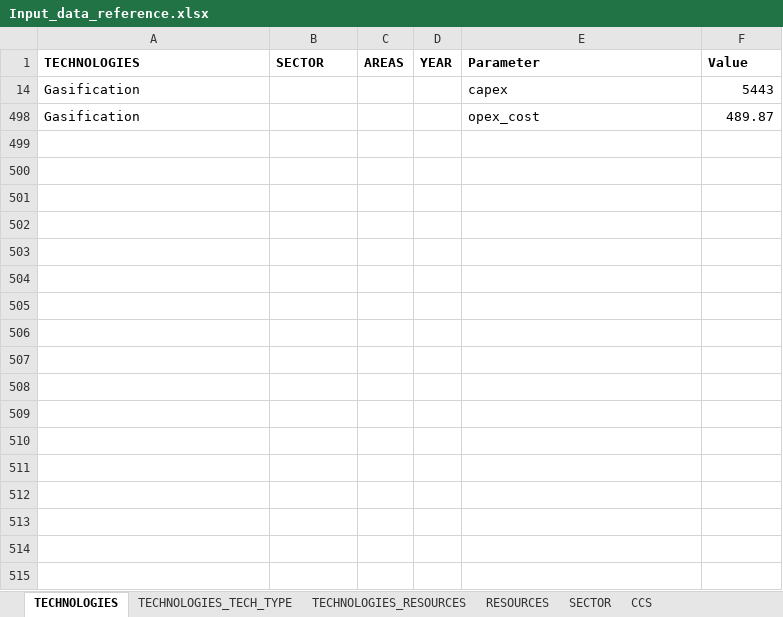
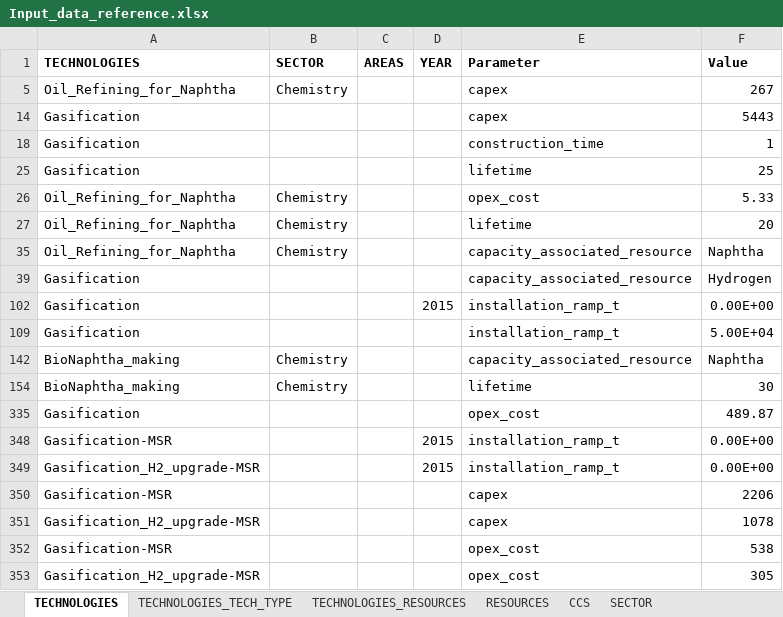
Before and after one commit to qraillard/IND-OPT-model, an Excel workbook: Input data/Input_data_reference.xlsx, sheet TECHNOLOGIES, drawn as a sheet; only a part is shown; values as stored, in another font and other column widths than the file's, no borders; table styles not drawn; the diff covers the shown part only; the diff names each change by its address in the sheet, - before the commit and + after, or states it on an @@ line.

```diff
--- a/Input data/Input_data_reference.xlsx (sheet TECHNOLOGIES)
+++ b/Input data/Input_data_reference.xlsx (sheet TECHNOLOGIES)
@@ sheet tab order changed: TECHNOLOGIES | TECHNOLOGIES_TECH_TYPE | TECHNOLOGIES_RESOURCES | RESOURCES | CCS | SECTOR @@
+row 5: Oil_Refining_for_Naphtha | Chemistry |  |  | capex | 267
@@ row 18 unhidden: Gasification |  |  |  | construction_time | 1 @@
@@ row 25 unhidden: Gasification |  |  |  | lifetime | 25 @@
+row 26: Oil_Refining_for_Naphtha | Chemistry |  |  | opex_cost | 5.33
+row 27: Oil_Refining_for_Naphtha | Chemistry |  |  | lifetime | 20
@@ row 35 unhidden: Oil_Refining_for_Naphtha | Chemistry |  |  | capacity_associated_resource | Naphtha @@
@@ row 39 unhidden: Gasification |  |  |  | capacity_associated_resource | Hydrogen @@
@@ row 102 unhidden: Gasification |  |  | 2015 | installation_ramp_t | 0.00E+00 @@
@@ row 109 unhidden: Gasification |  |  |  | installation_ramp_t | 5.00E+04 @@
@@ row 142 unhidden: BioNaphtha_making | Chemistry |  |  | capacity_associated_resource | Naphtha @@
@@ row 154 unhidden: BioNaphtha_making | Chemistry |  |  | lifetime | 30 @@
+row 348: Gasification-MSR |  |  | 2015 | installation_ramp_t | 0.00E+00
+row 349: Gasification_H2_upgrade-MSR |  |  | 2015 | installation_ramp_t | 0.00E+00
+row 350: Gasification-MSR |  |  |  | capex | 2206
+row 351: Gasification_H2_upgrade-MSR |  |  |  | capex | 1078
+row 352: Gasification-MSR |  |  |  | opex_cost | 538
+row 353: Gasification_H2_upgrade-MSR |  |  |  | opex_cost | 305
```
Also changed, not shown: 34 added rows elsewhere in this sheet, sheet CCS, sheet RESOURCES, sheet TECHNOLOGIES_TECH_TYPE, sheet SECTOR, sheet TECHNOLOGIES_RESOURCES, formulas that keep their value, hidden cells, 11 other files.
